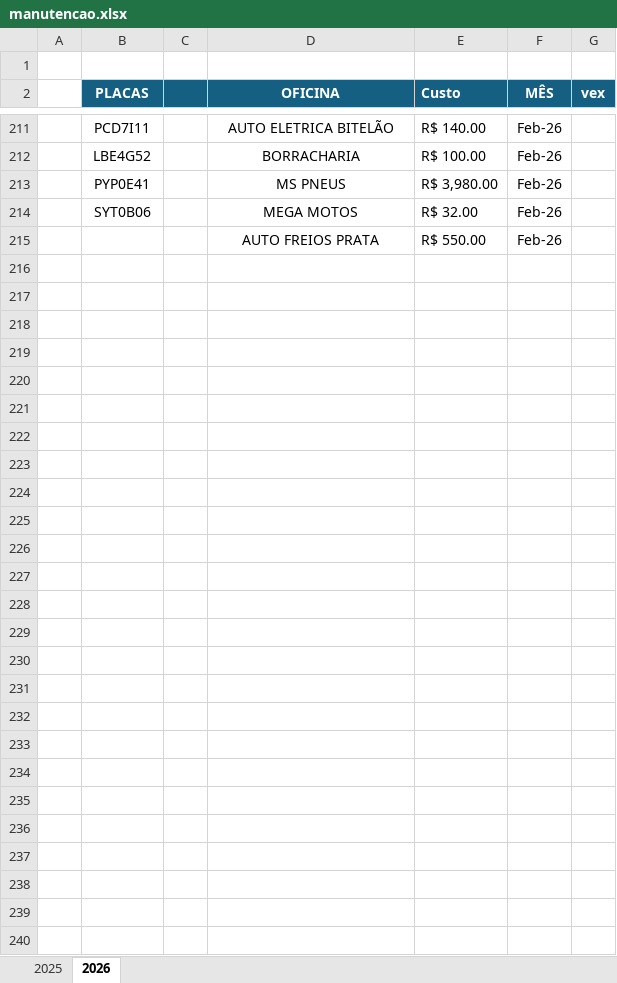
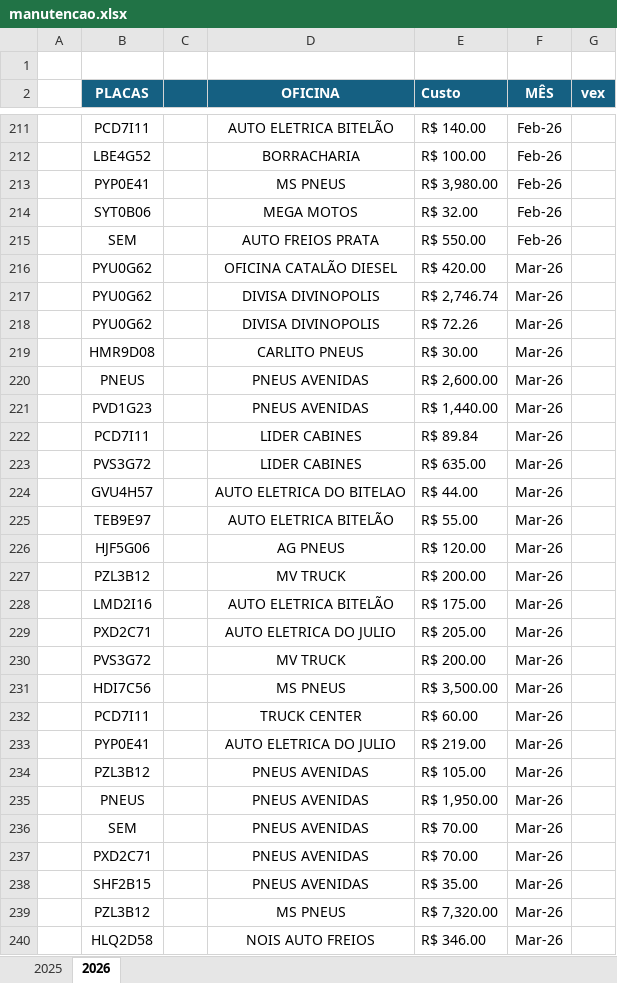
Before and after one commit to jhonnyoraculos/dashboard, an Excel workbook: data/manutencao.xlsx, sheet 2026, drawn as a sheet; only a part is shown, gaps mark what is left out; values as stored, in another font and other column widths than the file's, no borders; the diff covers the shown part only; the diff names each change by its address in the sheet, - before the commit and + after, or states it on an @@ line.

```diff
--- a/data/manutencao.xlsx (sheet 2026)
+++ b/data/manutencao.xlsx (sheet 2026)
-B215 (PLACAS): (empty)
+B215 (PLACAS): SEM
-row 216: (empty)
+row 216:  | PYU0G62 |  | OFICINA CATALÃO DIESEL | R$ 420.00 | Mar-26
-row 217: (empty)
+row 217:  | PYU0G62 |  | DIVISA DIVINOPOLIS | R$ 2,746.74 | Mar-26
-row 218: (empty)
+row 218:  | PYU0G62 |  | DIVISA DIVINOPOLIS | R$ 72.26 | Mar-26
-row 219: (empty)
+row 219:  | HMR9D08 |  | CARLITO PNEUS | R$ 30.00 | Mar-26
-row 220: (empty)
+row 220:  | PNEUS |  | PNEUS AVENIDAS | R$ 2,600.00 | Mar-26
-row 221: (empty)
+row 221:  | PVD1G23 |  | PNEUS AVENIDAS | R$ 1,440.00 | Mar-26
-row 222: (empty)
+row 222:  | PCD7I11 |  | LIDER CABINES | R$ 89.84 | Mar-26
-row 223: (empty)
+row 223:  | PVS3G72 |  | LIDER CABINES | R$ 635.00 | Mar-26
-row 224: (empty)
+row 224:  | GVU4H57 |  | AUTO ELETRICA DO BITELAO | R$ 44.00 | Mar-26
-row 225: (empty)
+row 225:  | TEB9E97 |  | AUTO ELETRICA BITELÃO | R$ 55.00 | Mar-26
-row 226: (empty)
+row 226:  | HJF5G06 |  | AG PNEUS | R$ 120.00 | Mar-26
-row 227: (empty)
+row 227:  | PZL3B12 |  | MV TRUCK | R$ 200.00 | Mar-26
-row 228: (empty)
+row 228:  | LMD2I16 |  | AUTO ELETRICA BITELÃO | R$ 175.00 | Mar-26
-row 229: (empty)
+row 229:  | PXD2C71 |  | AUTO ELETRICA DO JULIO | R$ 205.00 | Mar-26
-row 230: (empty)
+row 230:  | PVS3G72 |  | MV TRUCK | R$ 200.00 | Mar-26
-row 231: (empty)
+row 231:  | HDI7C56 |  | MS PNEUS | R$ 3,500.00 | Mar-26
-row 232: (empty)
+row 232:  | PCD7I11 |  | TRUCK CENTER | R$ 60.00 | Mar-26
-row 233: (empty)
+row 233:  | PYP0E41 |  | AUTO ELETRICA DO JULIO | R$ 219.00 | Mar-26
-row 234: (empty)
+row 234:  | PZL3B12 |  | PNEUS AVENIDAS | R$ 105.00 | Mar-26
-row 235: (empty)
+row 235:  | PNEUS |  | PNEUS AVENIDAS | R$ 1,950.00 | Mar-26
-row 236: (empty)
+row 236:  | SEM |  | PNEUS AVENIDAS | R$ 70.00 | Mar-26
-row 237: (empty)
+row 237:  | PXD2C71 |  | PNEUS AVENIDAS | R$ 70.00 | Mar-26
-row 238: (empty)
+row 238:  | SHF2B15 |  | PNEUS AVENIDAS | R$ 35.00 | Mar-26
-row 239: (empty)
+row 239:  | PZL3B12 |  | MS PNEUS | R$ 7,320.00 | Mar-26
-row 240: (empty)
+row 240:  | HLQ2D58 |  | NOIS AUTO FREIOS | R$ 346.00 | Mar-26
```
Also changed, not shown: 148 edited cells elsewhere in this sheet, data/combustivel.xlsx, data/reserva de hoteis.xlsx.
